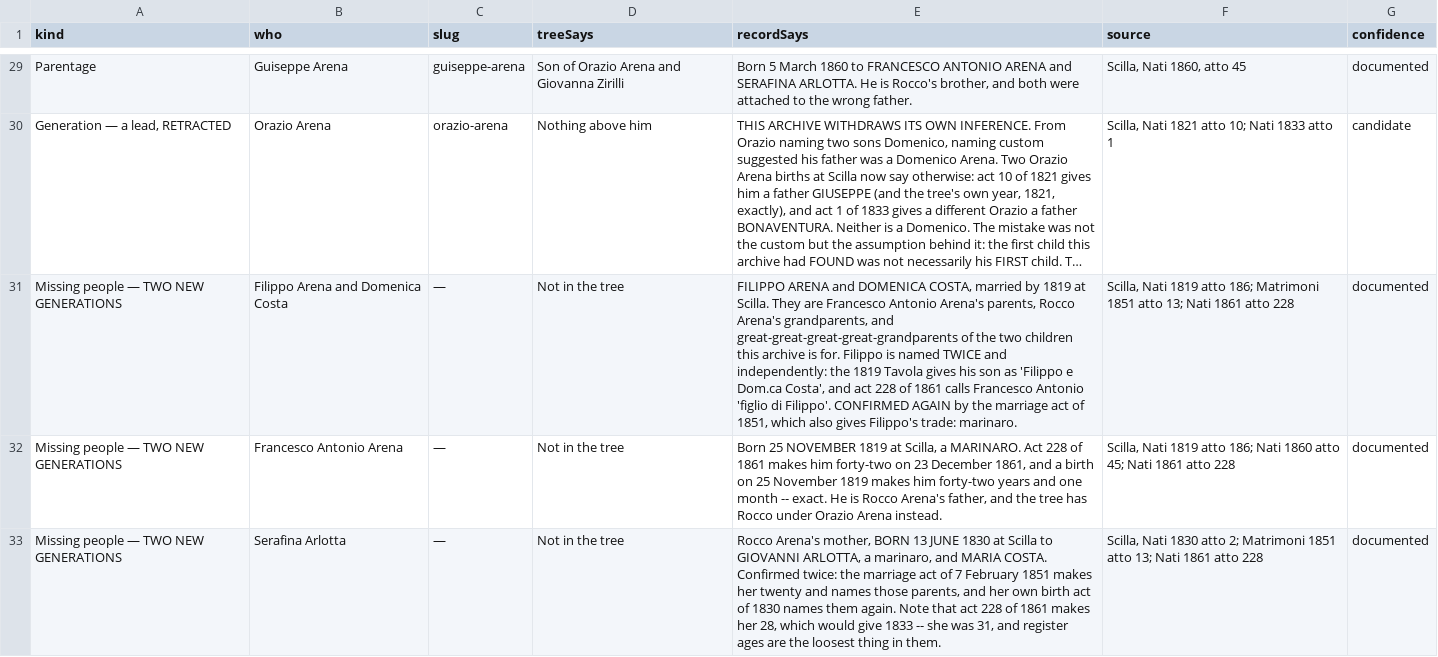
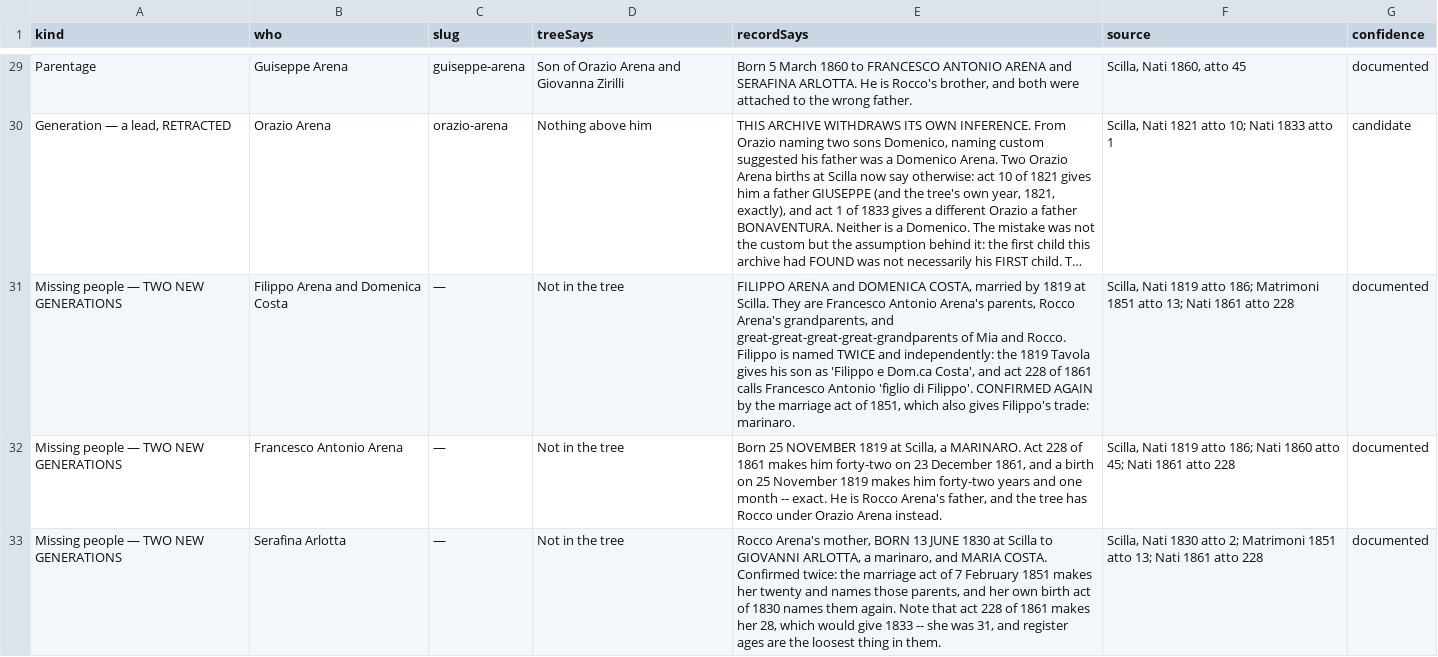
Before and after one commit to daviddef/TheMazza, a TSV file: data/corrections.tsv, drawn as a sheet; only a part is shown, gaps mark what is left out; long unchanged cells end in …; the diff covers the shown part only; the diff names each change by its address in the sheet, - before the commit and + after, or states it on an @@ line.

```diff
--- a/data/corrections.tsv
+++ b/data/corrections.tsv
-E31 (recordSays): …great-great-great-great-grandparents of the two children this archive is for. Filippo is…
+E31 (recordSays): …great-great-great-great-grandparents of Mia and Rocco. Filippo is…
```
Also changed, not shown: 3 edited cells elsewhere in this file, data/documented-additions.tsv, data/mazza-spine-sicily.tsv, 43 other files.
